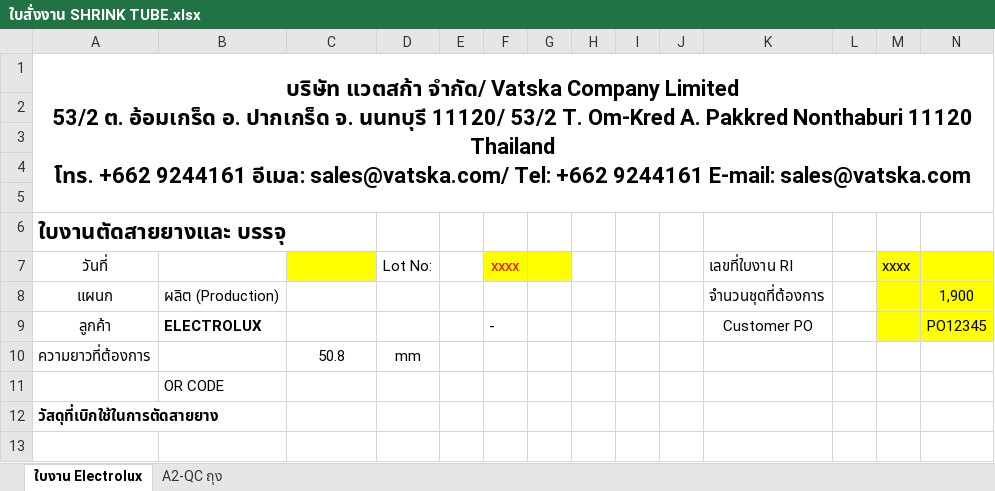
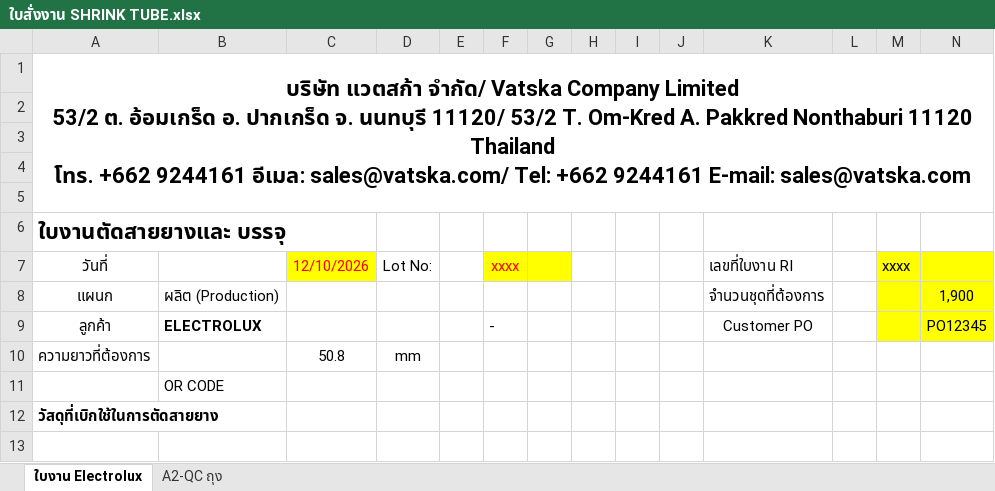
Before and after one commit to paisirimanuwat2003-byte/Vatska_Label_Sticker, an Excel workbook: examples/Electrolux/ใบสั่งงาน SHRINK TUBE.xlsx, sheet ใบงาน Electrolux, drawn as a sheet; only a part is shown; values as stored, in another font and other column widths than the file's, no borders; charts and pictures not drawn; the diff names each change by its address in the sheet, - before the commit and + after, or states it on an @@ line.

```diff
--- a/examples/Electrolux/ใบสั่งงาน SHRINK TUBE.xlsx (sheet ใบงาน Electrolux)
+++ b/examples/Electrolux/ใบสั่งงาน SHRINK TUBE.xlsx (sheet ใบงาน Electrolux)
-C7: (empty)
+C7: 12/10/2026
```
Also changed, not shown: charts or pictures, examples/Agilent/ใบสั่งงาน JOB 1.xlsx, 5 other files.
